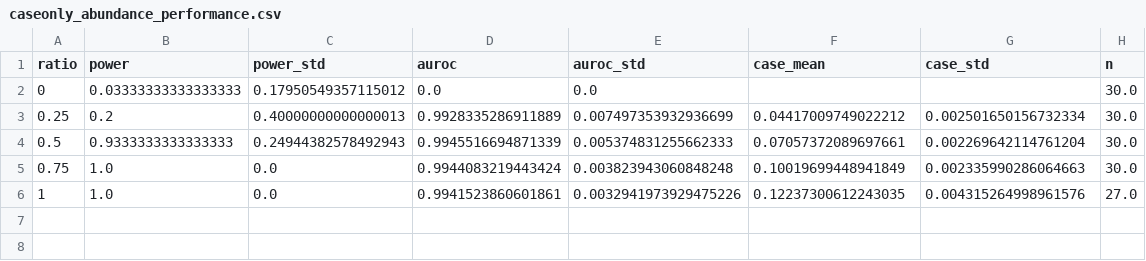
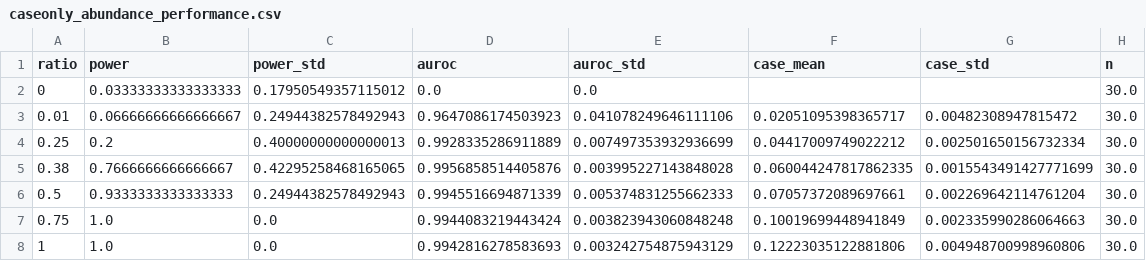
Before and after one commit to yakirr/vimapaper, a CSV file: power-sim/caseonly_abundance_performance.csv, drawn as a sheet.

Commit message:
finished power fig

```diff
--- a/power-sim/caseonly_abundance_performance.csv
+++ b/power-sim/caseonly_abundance_performance.csv
@@ -2,5 +2,7 @@ ratio,power,power_std,auroc,auroc_std,case_mean,case_std,n
 0,0.03333333333333333,0.17950549357115012,0.0,0.0,,,30.0
+0.01,0.06666666666666667,0.24944382578492943,0.9647086174503923,0.041078249646111106,0.02051095398365717,0.00482308947815472,30.0
 0.25,0.2,0.40000000000000013,0.9928335286911889,0.007497353932936699,0.04417009749022212,0.002501650156732334,30.0
+0.38,0.7666666666666667,0.42295258468165065,0.9956858514405876,0.003995227143848028,0.060044247817862335,0.0015543491427771699,30.0
 0.5,0.9333333333333333,0.24944382578492943,0.9945516694871339,0.005374831255662333,0.07057372089697661,0.002269642114761204,30.0
 0.75,1.0,0.0,0.9944083219443424,0.003823943060848248,0.10019699448941849,0.002335990286064663,30.0
-1,1.0,0.0,0.9941523860601861,0.0032941973929475226,0.12237300612243035,0.004315264998961576,27.0
+1,1.0,0.0,0.9942816278583693,0.003242754875943129,0.12223035122881806,0.004948700998960806,30.0
```
Also changed, not shown: 3 other files.
